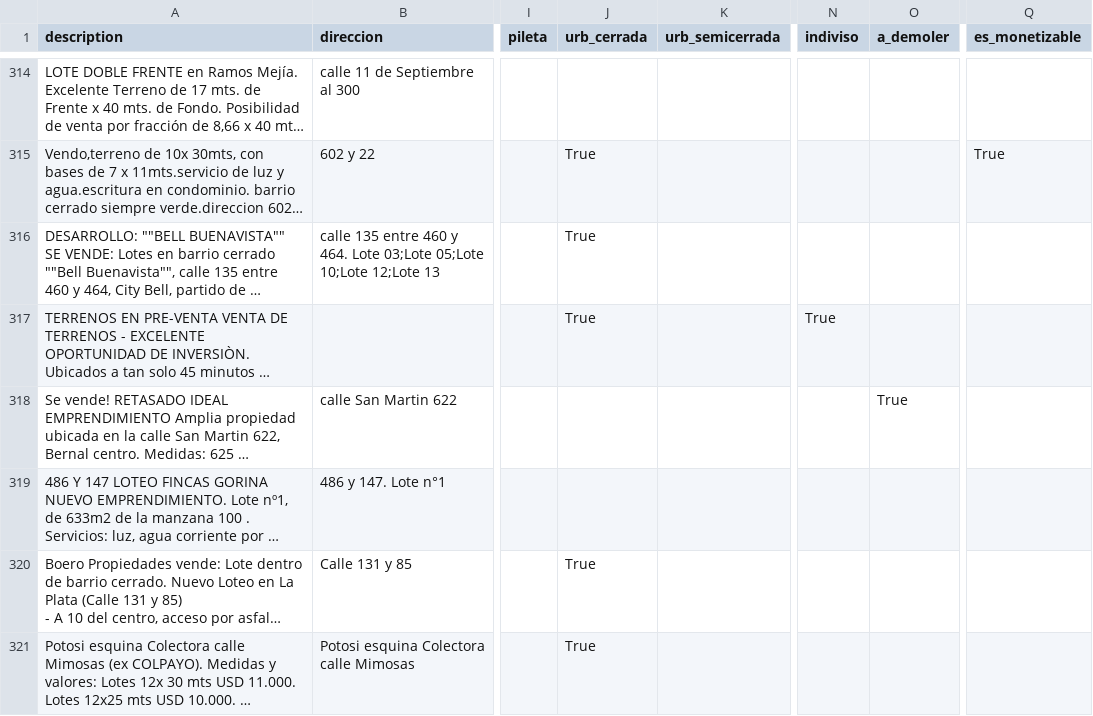
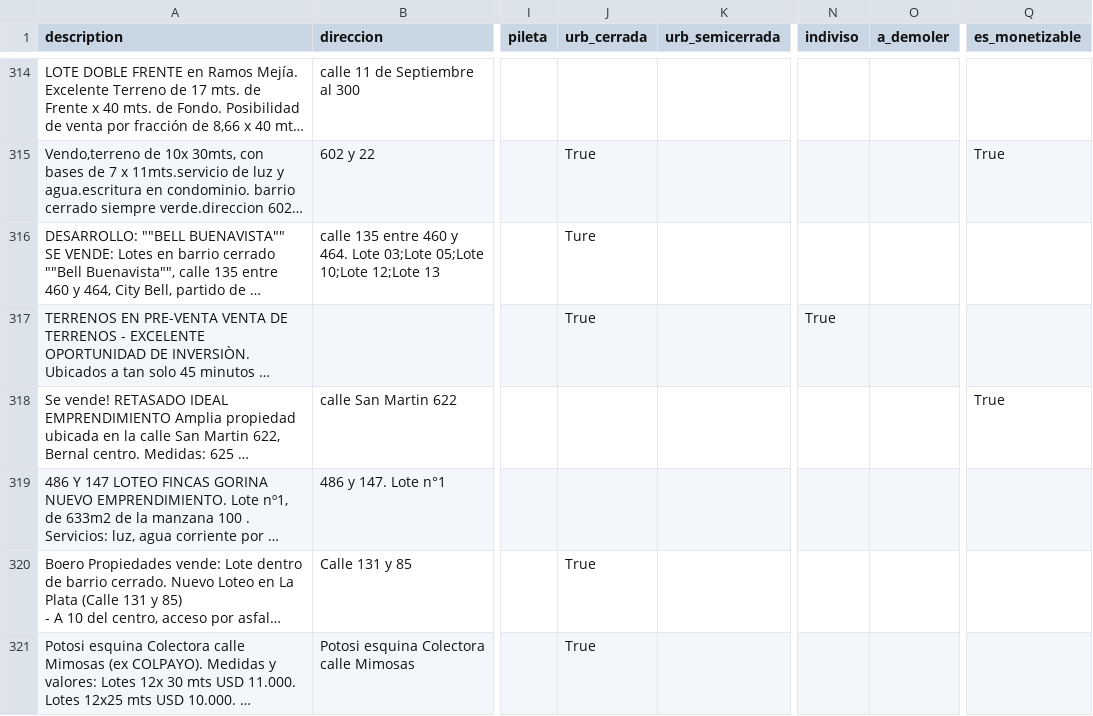
Before and after one commit to cientopolis/OVS-extractor-idis, a CSV file: input/ground_truth_sin_inferencias.csv, drawn as a sheet; only a part is shown, gaps mark what is left out; long unchanged cells end in …; the diff covers the shown part only; the diff names each change by its address in the sheet, - before the commit and + after, or states it on an @@ line.

Commit message:
modifico ground truth

```diff
--- a/input/ground_truth_sin_inferencias.csv
+++ b/input/ground_truth_sin_inferencias.csv
-J316 (urb_cerrada): True
+J316 (urb_cerrada): Ture
-O318 (a_demoler): True
+O318 (a_demoler): (empty)
-Q318 (es_monetizable): (empty)
+Q318 (es_monetizable): True
```
Also changed, not shown: 1 added row and 42 edited cells elsewhere in this file, 2 other files.
